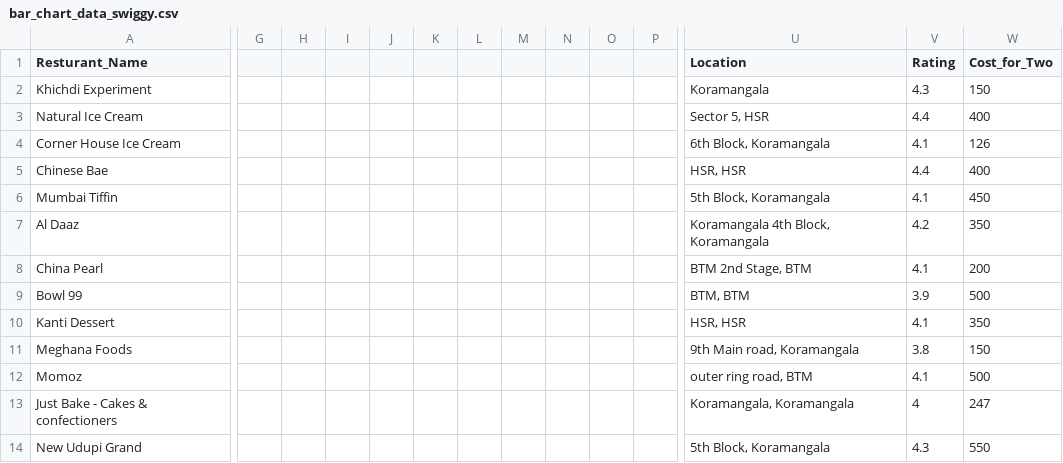
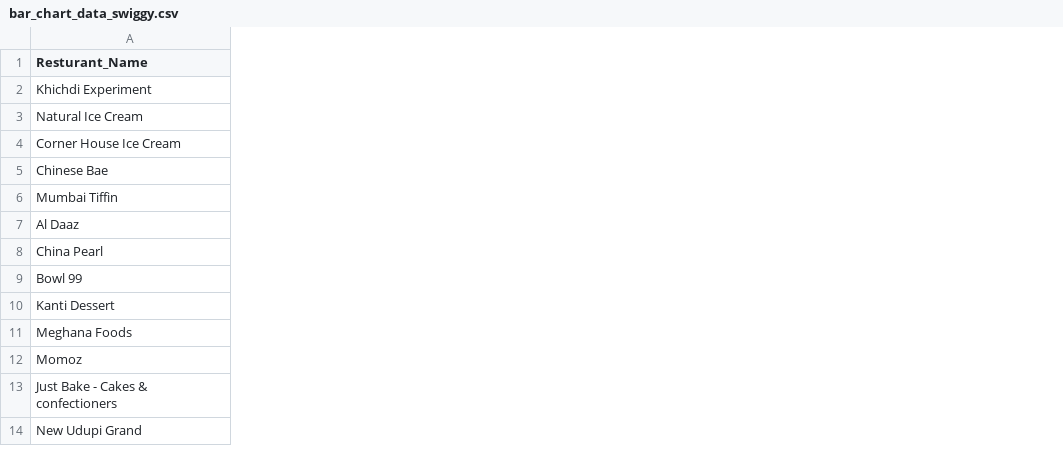
Before and after one commit to shyamsrini364/Vegalite, a CSV file: Assignment/bar_chart/data/bar_chart_data_swiggy.csv, drawn as a sheet; only a part is shown, gaps mark what is left out; the diff covers the shown part only; the diff names each change by its address in the sheet, - before the commit and + after, or states it on an @@ line.

Commit message:
update bar_chart_data

```diff
--- a/Assignment/bar_chart/data/bar_chart_data_swiggy.csv
+++ b/Assignment/bar_chart/data/bar_chart_data_swiggy.csv
-column G, empty
-column H, empty
-column I, empty
-column J, empty
-column K, empty
-column L, empty
-column M, empty
-column N, empty
-column O, empty
-column P, empty
-column U (Location), rows 2-14: Koramangala | Sector 5, HSR | 6th Block, Koramangala | HSR, HSR | 5th Block, Koramangala | Koramangala 4th Block, Koramangala | BTM 2nd Stage, BTM | BTM, BTM | HSR, HSR | 9th Main road, Koramangala | outer ring road, BTM | Koramangala, Koramangala | 5th Block, Koramangala
-column V (Rating), rows 2-14: 4.3 | 4.4 | 4.1 | 4.4 | 4.1 | 4.2 | 4.1 | 3.9 | 4.1 | 3.8 | 4.1 | 4 | 4.3
-column W (Cost_for_Two), rows 2-14: 150 | 400 | 126 | 400 | 450 | 350 | 200 | 500 | 350 | 150 | 500 | 247 | 550
```
Also changed, not shown: 4 removed columns elsewhere in this file.
